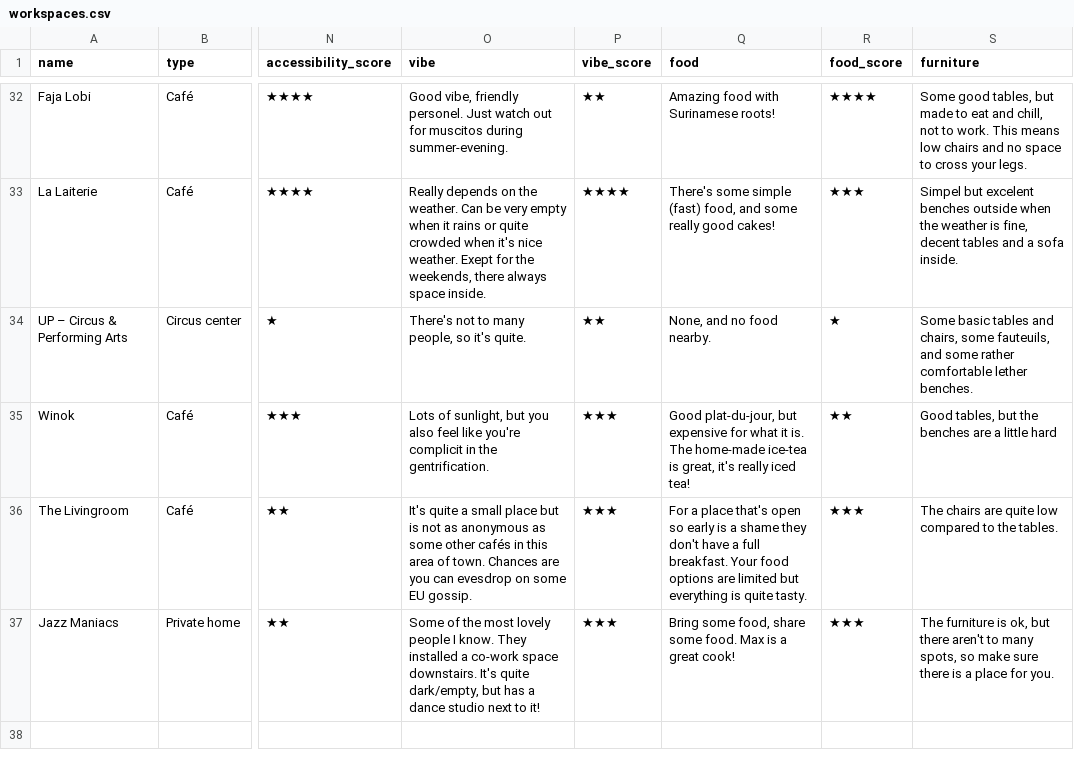
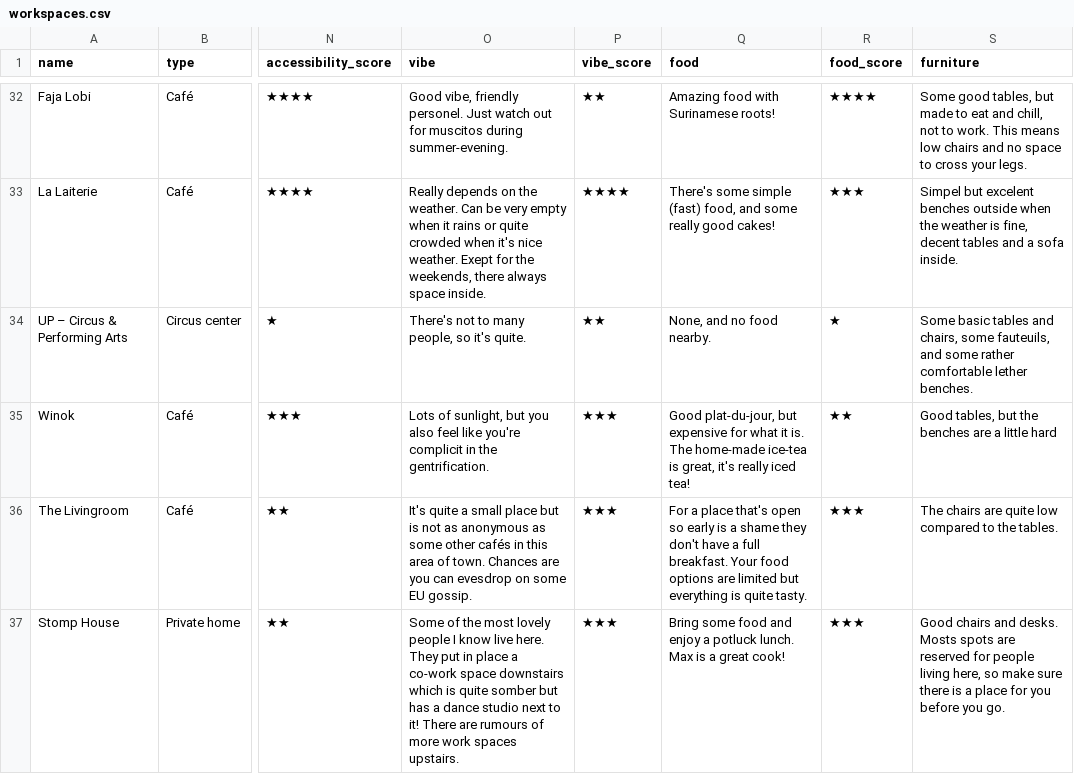
Before and after one commit to mclaeysb/workspaces, a CSV file: data/workspaces.csv, drawn as a sheet; only a part is shown, gaps mark what is left out; the diff names each change by its address in the sheet, - before the commit and + after, or states it on an @@ line.

Commit message:
Specify Stomp House

```diff
--- a/data/workspaces.csv
+++ b/data/workspaces.csv
-A37 (name): Jazz Maniacs
+A37 (name): Stomp House
-O37 (vibe): …people I know. They installed a co-work space downstairs. It's quite dark/empty, but has a dance studio next to it!
+O37 (vibe): …people I know live here. They put in place a co-work space downstairs which is quite somber but has a dance studio next to it! There are rumours of more work spaces upstairs.
-Q37 (food): Bring some food, share some food. Max is…
+Q37 (food): Bring some food and enjoy a potluck lunch. Max is…
-S37 (furniture): The furniture is ok, but there aren't to many spots, so make sure there is a place for you.
+S37 (furniture): Good chairs and desks. Mosts spots are reserved for people living here, so make sure there is a place for you before you go.
```
